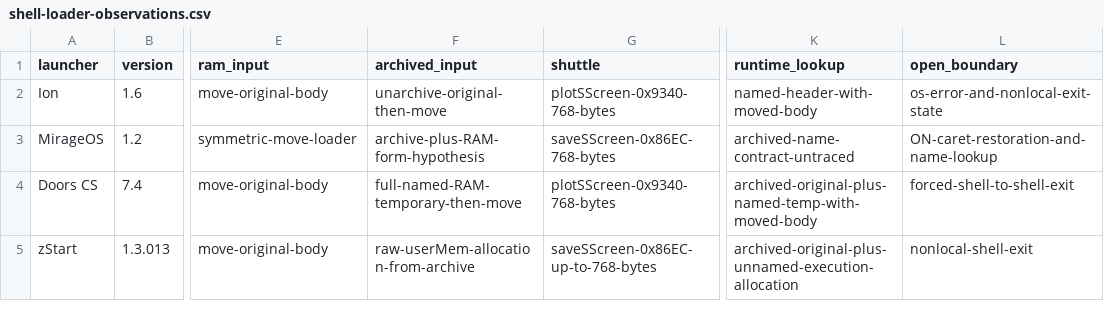
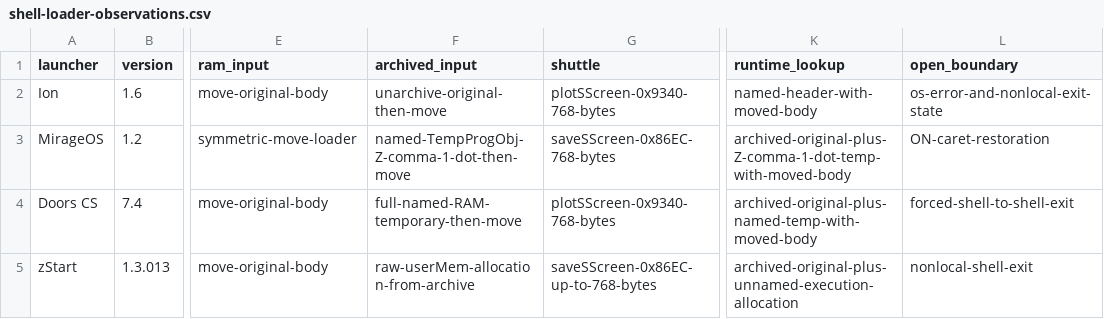
Before and after one commit to siraben/ti84p-re, a CSV file: tools/data/shell-loader-observations.csv, drawn as a sheet; only a part is shown, gaps mark what is left out; the diff names each change by its address in the sheet, - before the commit and + after, or states it on an @@ line.

```diff
--- a/tools/data/shell-loader-observations.csv
+++ b/tools/data/shell-loader-observations.csv
-F3 (archived_input): archive-plus-RAM-form-hypothesis
+F3 (archived_input): named-TempProgObj-Z-comma-1-dot-then-move
-K3 (runtime_lookup): archived-name-contract-untraced
+K3 (runtime_lookup): archived-original-plus-Z-comma-1-dot-temp-with-moved-body
-L3 (open_boundary): ON-caret-restoration-and-name-lookup
+L3 (open_boundary): ON-caret-restoration
```
Also changed, not shown: tools/data/launch-boundary-results.csv, tools/data/ram-page-observations.csv, 26 other files.
